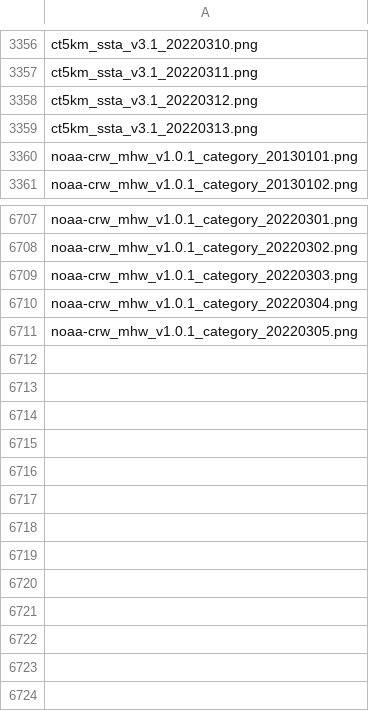
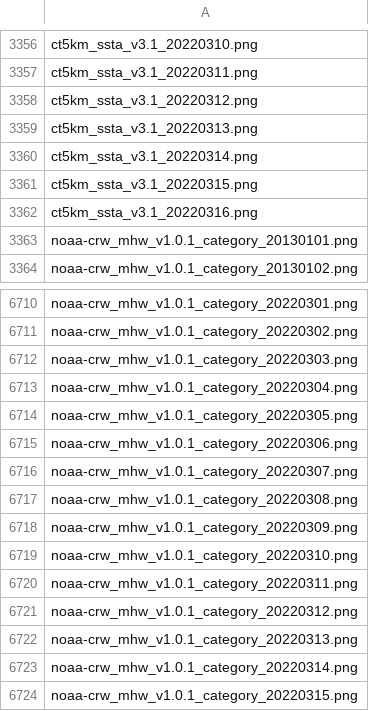
Before and after one commit to HakaiInstitute/ssta_images, a CSV file: dist/names.csv, drawn as a sheet; only a part is shown, gaps mark what is left out; the diff names each change by its address in the sheet, - before the commit and + after, or states it on an @@ line.

```diff
--- a/dist/names.csv
+++ b/dist/names.csv
+row 3360: ct5km_ssta_v3.1_20220314.png
+row 3361: ct5km_ssta_v3.1_20220315.png
+row 3362: ct5km_ssta_v3.1_20220316.png
+row 6715: noaa-crw_mhw_v1.0.1_category_20220306.png
+row 6716: noaa-crw_mhw_v1.0.1_category_20220307.png
+row 6717: noaa-crw_mhw_v1.0.1_category_20220308.png
+row 6718: noaa-crw_mhw_v1.0.1_category_20220309.png
+row 6719: noaa-crw_mhw_v1.0.1_category_20220310.png
+row 6720: noaa-crw_mhw_v1.0.1_category_20220311.png
+row 6721: noaa-crw_mhw_v1.0.1_category_20220312.png
+row 6722: noaa-crw_mhw_v1.0.1_category_20220313.png
+row 6723: noaa-crw_mhw_v1.0.1_category_20220314.png
+row 6724: noaa-crw_mhw_v1.0.1_category_20220315.png
```
Also changed, not shown: static/names.csv, 28 other files.
